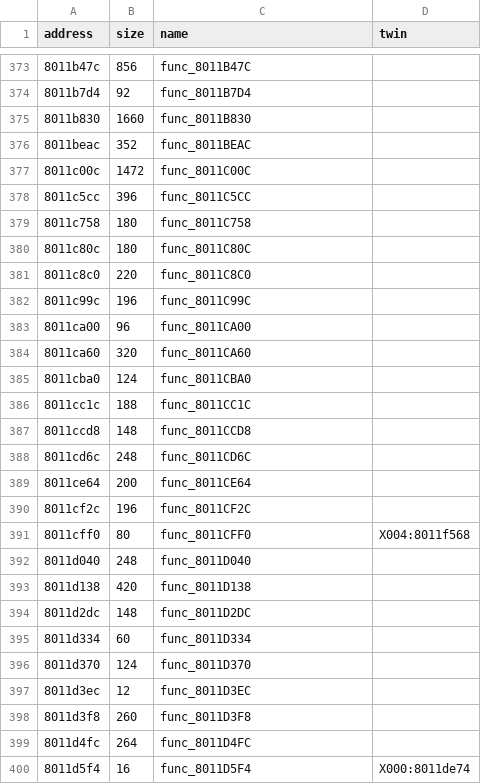
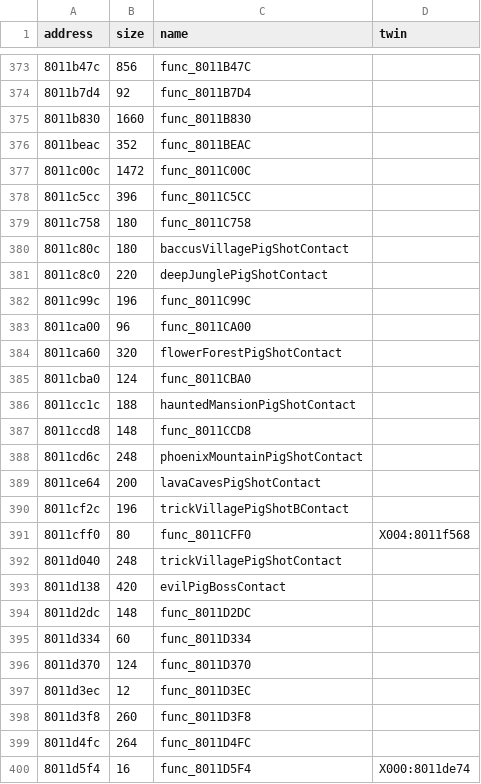
Before and after one commit to afsenovilla/Tombi-Decomp, a CSV file: notes/functions_x014.csv, drawn as a sheet; only a part is shown, gaps mark what is left out.

```diff
--- a/notes/functions_x014.csv
+++ b/notes/functions_x014.csv
@@ -379,16 +379,16 @@ address,size,name,twin
 8011c758,180,func_8011C758,
-8011c80c,180,func_8011C80C,
-8011c8c0,220,func_8011C8C0,
+8011c80c,180,baccusVillagePigShotContact,
+8011c8c0,220,deepJunglePigShotContact,
 8011c99c,196,func_8011C99C,
 8011ca00,96,func_8011CA00,
-8011ca60,320,func_8011CA60,
+8011ca60,320,flowerForestPigShotContact,
 8011cba0,124,func_8011CBA0,
-8011cc1c,188,func_8011CC1C,
+8011cc1c,188,hauntedMansionPigShotContact,
 8011ccd8,148,func_8011CCD8,
-8011cd6c,248,func_8011CD6C,
-8011ce64,200,func_8011CE64,
-8011cf2c,196,func_8011CF2C,
+8011cd6c,248,phoenixMountainPigShotContact,
+8011ce64,200,lavaCavesPigShotContact,
+8011cf2c,196,trickVillagePigShotBContact,
 8011cff0,80,func_8011CFF0,X004:8011f568
-8011d040,248,func_8011D040,
-8011d138,420,func_8011D138,
+8011d040,248,trickVillagePigShotContact,
+8011d138,420,evilPigBossContact,
 8011d2dc,148,func_8011D2DC,
```
Also changed, not shown: notes/functions_x001.csv, notes/functions_x003.csv, 46 other files.
